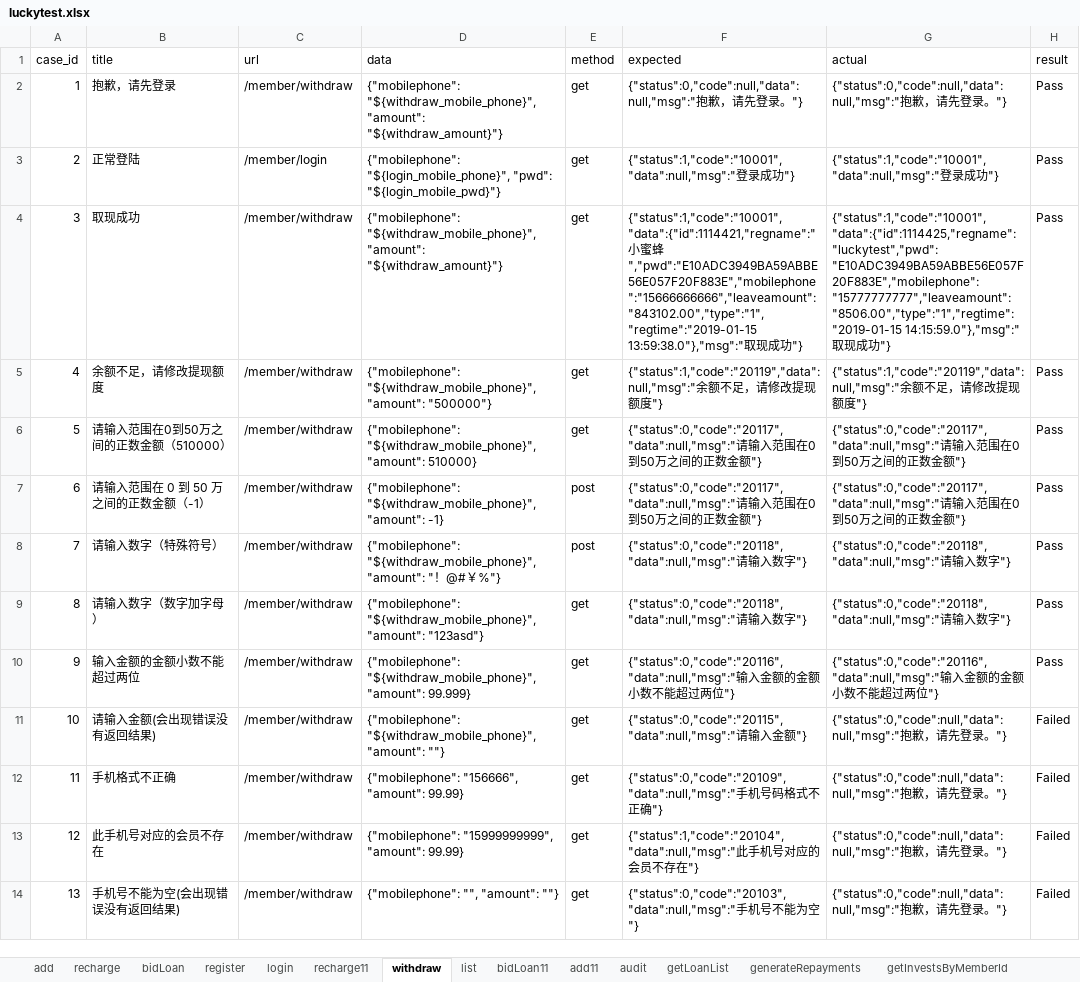
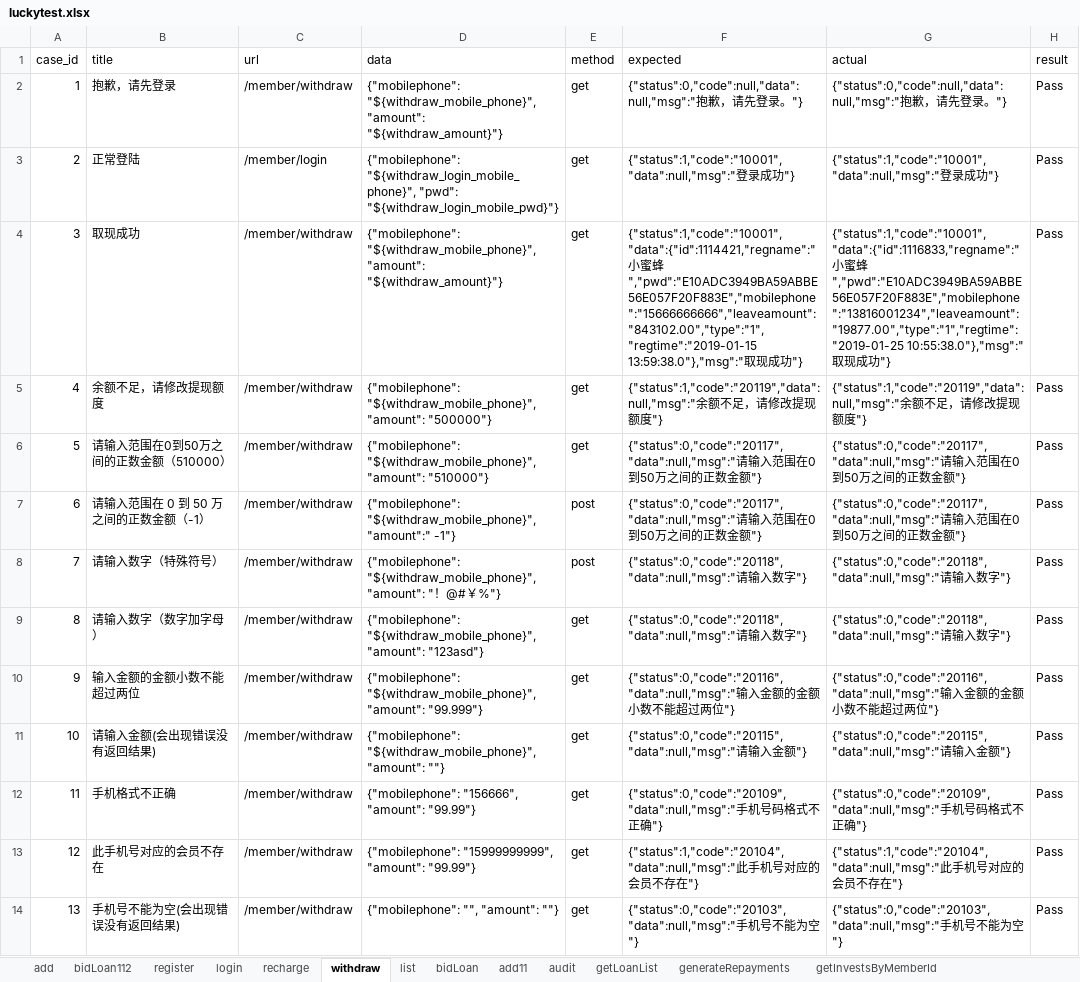
Before and after one commit to adou12138/python13-api-test, an Excel workbook: datas/luckytest.xlsx, sheet withdraw, drawn as a sheet; values as stored, in another font and other column widths than the file's, no borders; the diff names each change by its address in the sheet, - before the commit and + after, or states it on an @@ line.

```diff
--- a/datas/luckytest.xlsx (sheet withdraw)
+++ b/datas/luckytest.xlsx (sheet withdraw)
-sheet tab: recharge11
-sheet tab: bidLoan11
+sheet tab: bidLoan112
@@ sheet tab order changed: add | bidLoan112 | register | login | recharge | withdraw | list | bidLoan | add11 | audit | getLoanList | generateRepayments | getInvestsByMemberId @@
-D3 (data): {"mobilephone": "${login_mobile_phone}", "pwd": "${login_mobile_pwd}"}
+D3 (data): {"mobilephone": "${withdraw_login_mobile_phone}", "pwd": "${withdraw_login_mobile_pwd}"}
-G4 (actual): {"status":1,"code":"10001","data":{"id":1114425,"regname":"luckytest","pwd":"E10ADC3949BA59ABBE56E057F20F883E","mobilephone":"15777777777","leaveamount":"8506.00","type":"1","regtime":"2019-01-15 14:15:59.0"},"msg":"取现…
+G4 (actual): {"status":1,"code":"10001","data":{"id":1116833,"regname":"小蜜蜂","pwd":"E10ADC3949BA59ABBE56E057F20F883E","mobilephone":"13816001234","leaveamount":"19877.00","type":"1","regtime":"2019-01-25 10:55:38.0"},"msg":"取现…
-D6 (data): …"${withdraw_mobile_phone}", "amount": 510000}
+D6 (data): …"${withdraw_mobile_phone}", "amount": "510000"}
-D7 (data): {"mobilephone": "${withdraw_mobile_phone}", "amount": -1}
+D7 (data): {"mobilephone": "${withdraw_mobile_phone}", "amount":" -1"}
-D10 (data): …"${withdraw_mobile_phone}", "amount": 99.999}
+D10 (data): …"${withdraw_mobile_phone}", "amount": "99.999"}
-G11 (actual): {"status":0,"code":null,"data":null,"msg":"抱歉，请先登录。"}
+G11 (actual): {"status":0,"code":"20115","data":null,"msg":"请输入金额"}
-H11:H14 (result): Failed
+H11:H14 (result): Pass
-D12 (data): {"mobilephone": "156666", "amount": 99.99}
+D12 (data): {"mobilephone": "156666", "amount": "99.99"}
-G12 (actual): {"status":0,"code":null,"data":null,"msg":"抱歉，请先登录。"}
+G12 (actual): {"status":0,"code":"20109","data":null,"msg":"手机号码格式不正确"}
-D13 (data): …"15999999999", "amount": 99.99}
+D13 (data): …"15999999999", "amount": "99.99"}
-G13 (actual): {"status":0,"code":null,"data":null,"msg":"抱歉，请先登录。"}
+G13 (actual): {"status":1,"code":"20104","data":null,"msg":"此手机号对应的会员不存在"}
-G14 (actual): {"status":0,"code":null,"data":null,"msg":"抱歉，请先登录。"}
+G14 (actual): {"status":0,"code":"20103","data":null,"msg":"手机号不能为空"}
```
Also changed, not shown: sheet bidLoan, sheet recharge, sheet login, sheet add, sheet add11, 7 other files.
